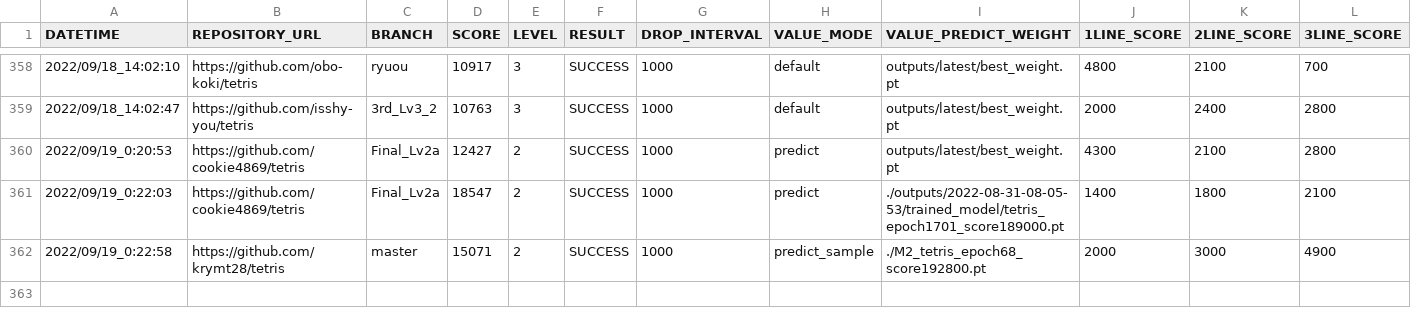
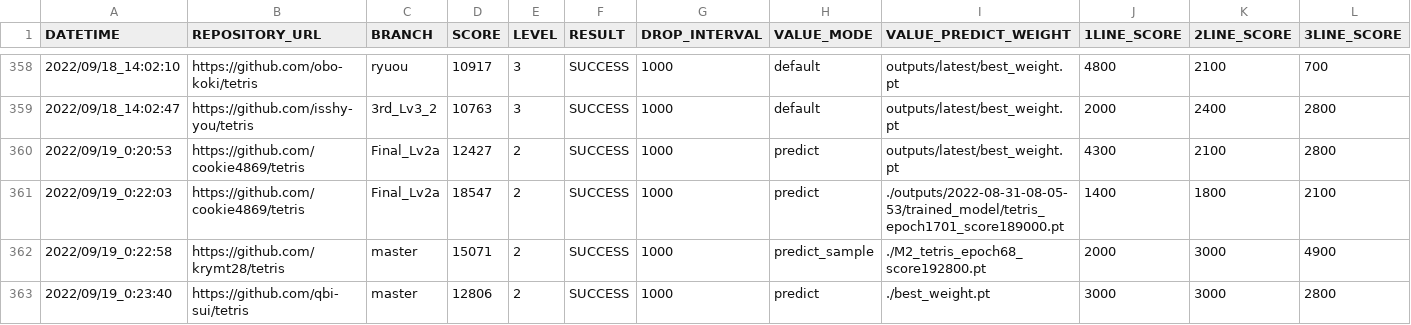
Before and after one commit to ChallengeClub/tetris_score_server, a CSV file: log/result.csv, drawn as a sheet; only a part is shown, gaps mark what is left out; rows hold the shown columns only; the diff names each change by its address in the sheet, - before the commit and + after, or states it on an @@ line.

Commit message:
update result

```diff
--- a/log/result.csv
+++ b/log/result.csv
+row 363: 2022/09/19_0:23:40 | https://github.com/qbi-sui/tetris | master | 12806 | 2 | SUCCESS | 1000 | predict | ./best_weight.pt | 3000 | 3000 | 2800
```
Also changed, not shown: log/result_level_2.csv, log/result_ranking_level_2.csv, 10 other files.
